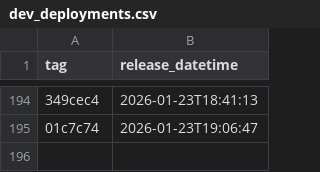
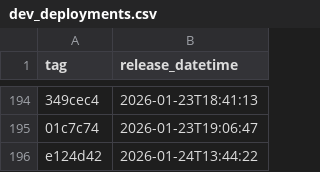
Before and after one commit to NHSDigital/eps-assist-me, a CSV file: _data/dev_deployments.csv, drawn as a sheet; only a part is shown, gaps mark what is left out; the diff names each change by its address in the sheet, - before the commit and + after, or states it on an @@ line.

```diff
--- a/_data/dev_deployments.csv
+++ b/_data/dev_deployments.csv
+row 196: e124d42 | 2026-01-24T13:44:22
```
Also changed, not shown: 1 other file.
